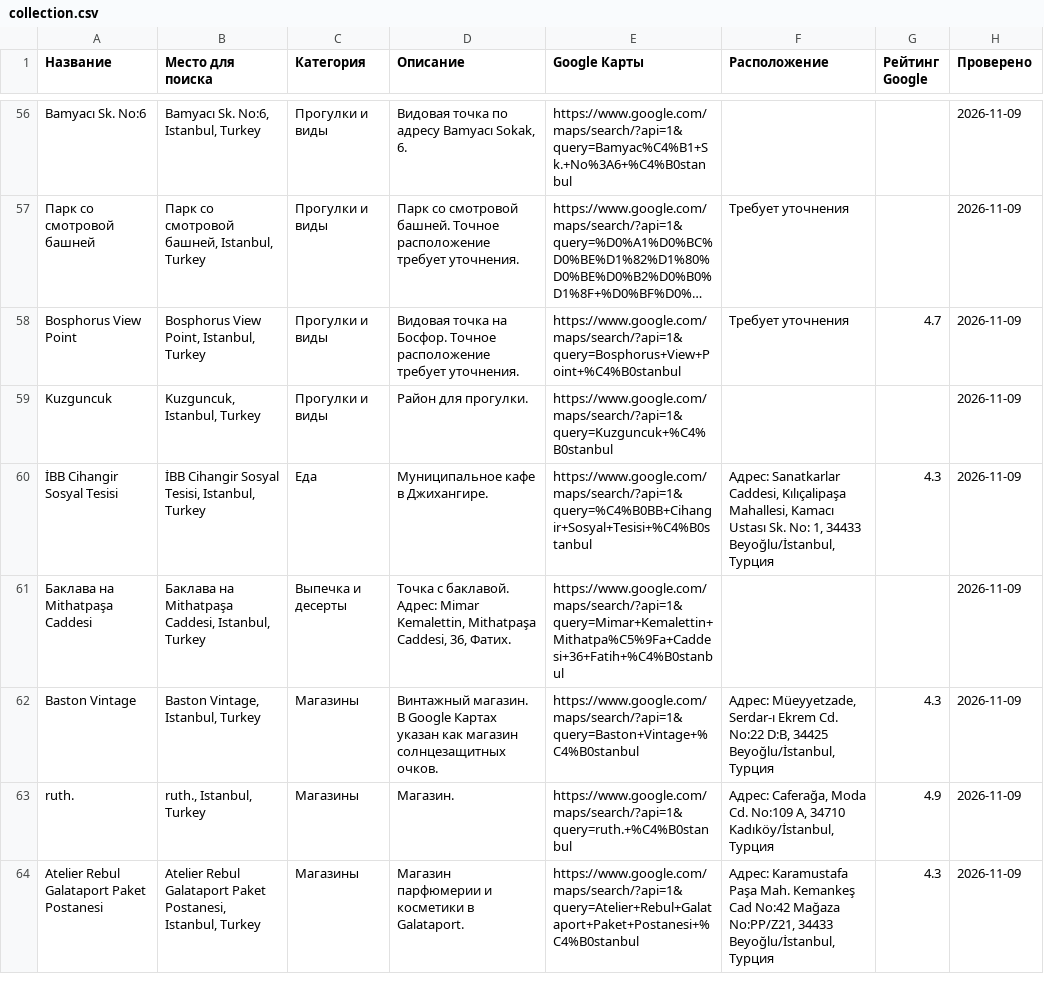
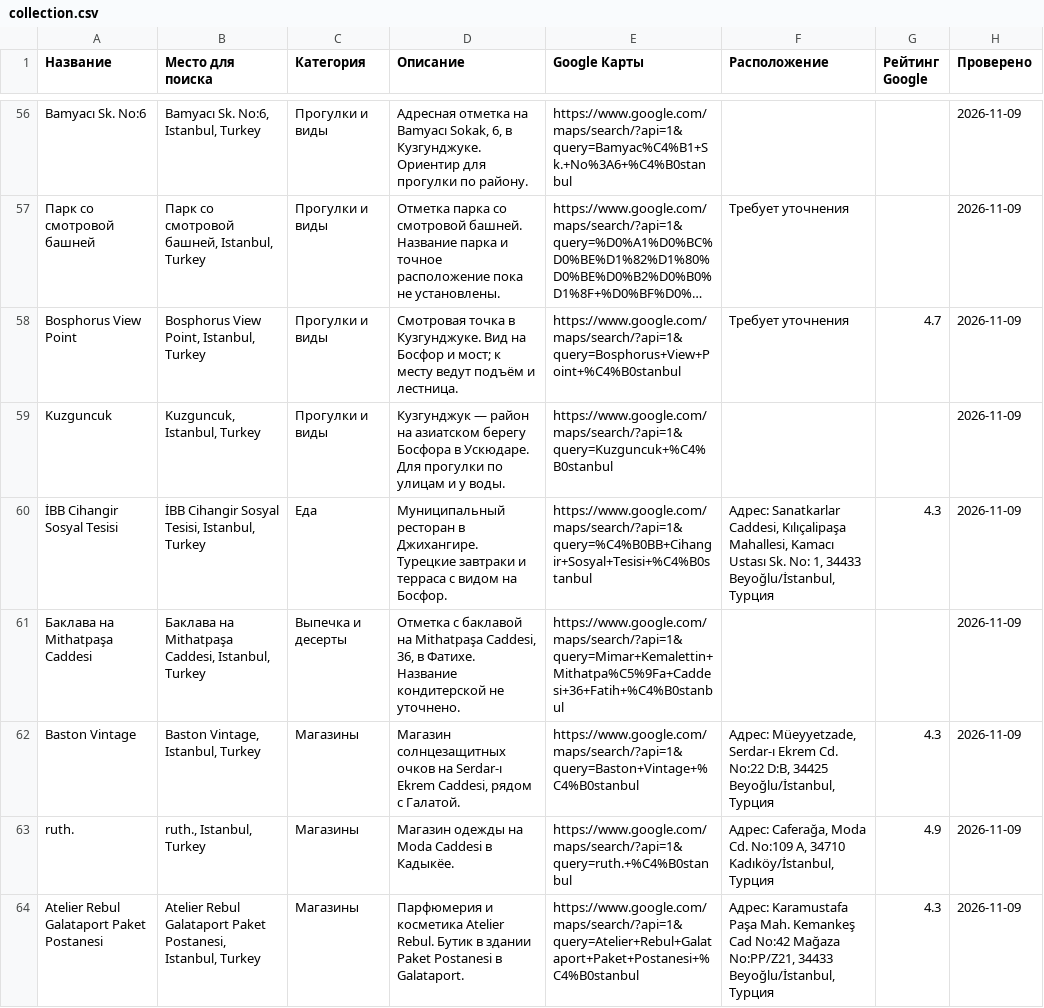
Before and after one commit to tamirlanazisov55-bit/istanbul-guide, a CSV file: catalog/src/collection.csv, drawn as a sheet; only a part is shown, gaps mark what is left out; long unchanged cells end in …; the diff covers the shown part only; the diff names each change by its address in the sheet, - before the commit and + after, or states it on an @@ line.

```diff
--- a/catalog/src/collection.csv
+++ b/catalog/src/collection.csv
-D56 (Описание): Видовая точка по адресу Bamyacı Sokak, 6.
+D56 (Описание): Адресная отметка на Bamyacı Sokak, 6, в Кузгунджуке. Ориентир для прогулки по району.
-D57 (Описание): Парк со смотровой башней. Точное расположение требует уточнения.
+D57 (Описание): Отметка парка со смотровой башней. Название парка и точное расположение пока не установлены.
-D58 (Описание): Видовая точка на Босфор. Точное расположение требует уточнения.
+D58 (Описание): Смотровая точка в Кузгунджуке. Вид на Босфор и мост; к месту ведут подъём и лестница.
-D59 (Описание): Район для прогулки.
+D59 (Описание): Кузгунджук — район на азиатском берегу Босфора в Ускюдаре. Для прогулки по улицам и у воды.
-D60 (Описание): Муниципальное кафе в Джихангире.
+D60 (Описание): Муниципальный ресторан в Джихангире. Турецкие завтраки и терраса с видом на Босфор.
-D61 (Описание): Точка с баклавой. Адрес: Mimar Kemalettin, Mithatpaşa Caddesi, 36, Фатих.
+D61 (Описание): Отметка с баклавой на Mithatpaşa Caddesi, 36, в Фатихе. Название кондитерской не уточнено.
-D62 (Описание): Винтажный магазин. В Google Картах указан как магазин солнцезащитных очков.
+D62 (Описание): Магазин солнцезащитных очков на Serdar-ı Ekrem Caddesi, рядом с Галатой.
-D63 (Описание): Магазин.
+D63 (Описание): Магазин одежды на Moda Caddesi в Кадыкёе.
-D64 (Описание): Магазин парфюмерии и косметики в Galataport.
+D64 (Описание): Парфюмерия и косметика Atelier Rebul. Бутик в здании Paket Postanesi в Galataport.
```
Also changed, not shown: 62 edited cells elsewhere in this file, 5 other files.
